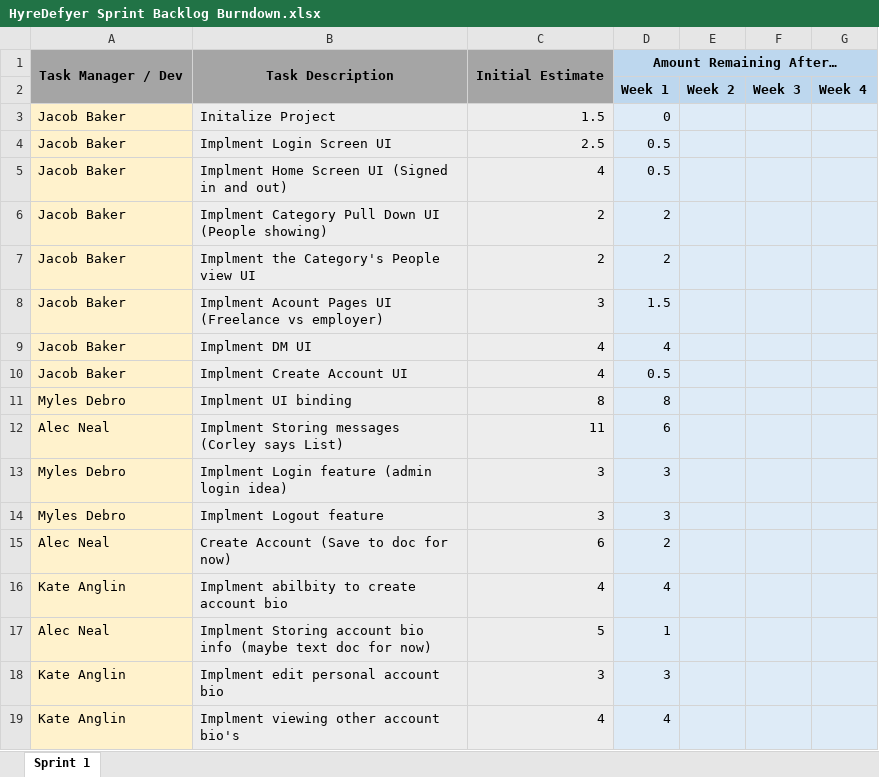
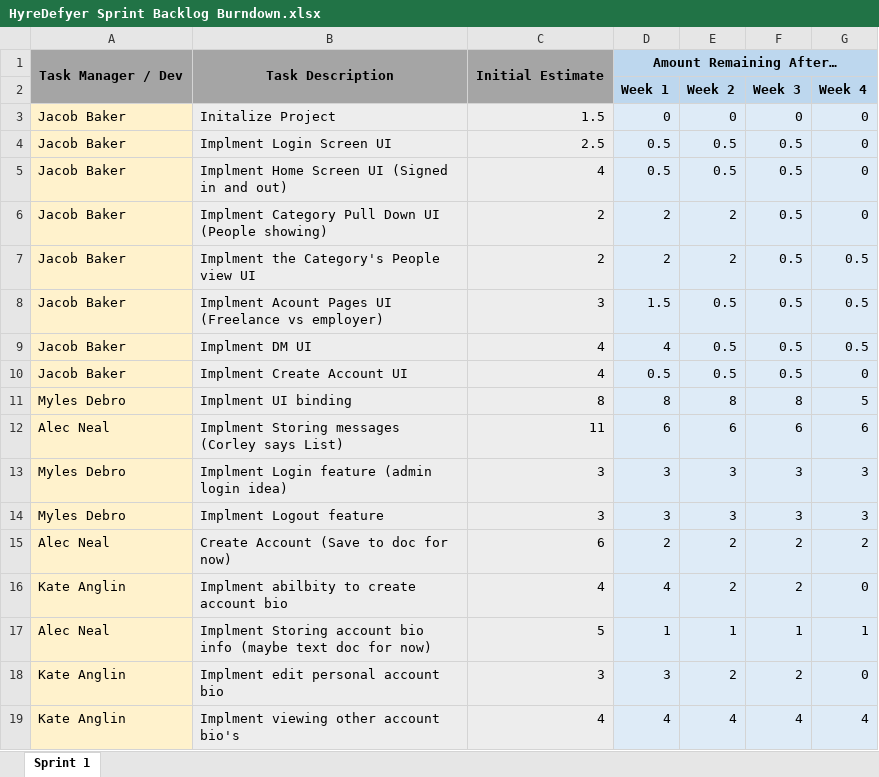
Before and after one commit to JBakerEdu/SE2_Project_Group_5, an Excel workbook: documentation/HyreDefyer Sprint Backlog Burndown.xlsx, sheet Sprint 1, drawn as a sheet; only a part is shown; values as stored, in another font and other column widths than the file's, no borders; charts and pictures not drawn; the diff covers the shown part only; the diff names each change by its address in the sheet, - before the commit and + after, or states it on an @@ line.

Commit message:
Added updated burndown
Added new burndown as of 3/5/2025 2:45AM

```diff
--- a/documentation/HyreDefyer Sprint Backlog Burndown.xlsx (sheet Sprint 1)
+++ b/documentation/HyreDefyer Sprint Backlog Burndown.xlsx (sheet Sprint 1)
-E3: (empty)
+E3: 0
-F3: (empty)
+F3: 0
-G3:G6: (empty)
+G3:G6: 0
-E4:E5: (empty)
+E4:E5: 0.5
-F4:F10: (empty)
+F4:F10: 0.5
-E6:E7: (empty)
+E6:E7: 2
-G7:G9: (empty)
+G7:G9: 0.5
-E8:E10: (empty)
+E8:E10: 0.5
-G10: (empty)
+G10: 0
-E11: (empty)
+E11: 8
-F11: (empty)
+F11: 8
-G11: (empty)
+G11: 5
-E12: (empty)
+E12: 6
-F12: (empty)
+F12: 6
-G12: (empty)
+G12: 6
-E13:E14: (empty)
+E13:E14: 3
-F13:F14: (empty)
+F13:F14: 3
-G13:G14: (empty)
+G13:G14: 3
-E15:E16: (empty)
+E15:E16: 2
-F15:F16: (empty)
+F15:F16: 2
-G15: (empty)
+G15: 2
-G16: (empty)
+G16: 0
-E17: (empty)
+E17: 1
-F17: (empty)
+F17: 1
-G17: (empty)
+G17: 1
-E18: (empty)
+E18: 2
-F18: (empty)
+F18: 2
-G18: (empty)
+G18: 0
-E19: (empty)
+E19: 4
-F19: (empty)
+F19: 4
-G19: (empty)
+G19: 4
```
Also changed, not shown: 12 added rows, 2 removed rows and 10 edited cells elsewhere in this sheet, charts or pictures.
